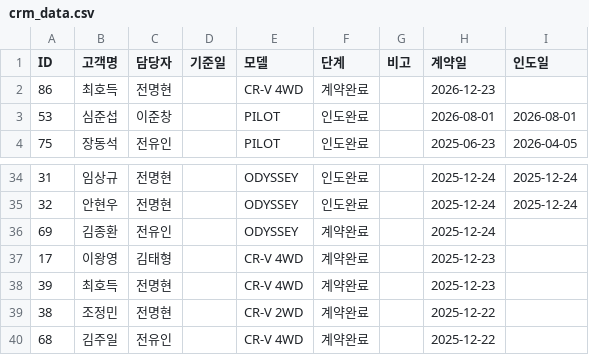
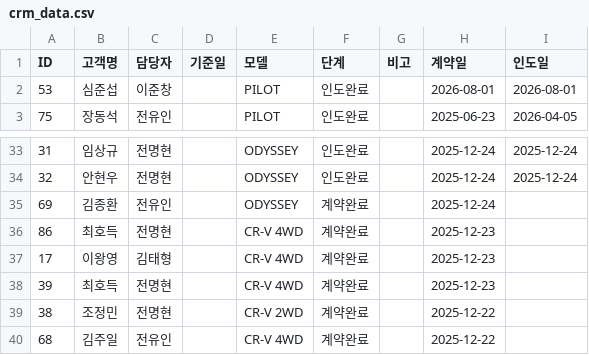
Before and after one commit to tmxpq1234-cmd/honda-crm, a CSV file: crm_data.csv, drawn as a sheet; only a part is shown, gaps mark what is left out; removed rows and columns are numbered as before the commit, all else as after; the diff names each change by its address in the sheet, - before the commit and + after, or states it on an @@ line.

Commit message:
Update 2026-04-11 01:48:44.875860

```diff
--- a/crm_data.csv
+++ b/crm_data.csv
-row 2: 86 | 최호득 | 전명현 |  | CR-V 4WD | 계약완료 |  | 2026-12-23
+row 36: 86 | 최호득 | 전명현 |  | CR-V 4WD | 계약완료 |  | 2025-12-23
```
